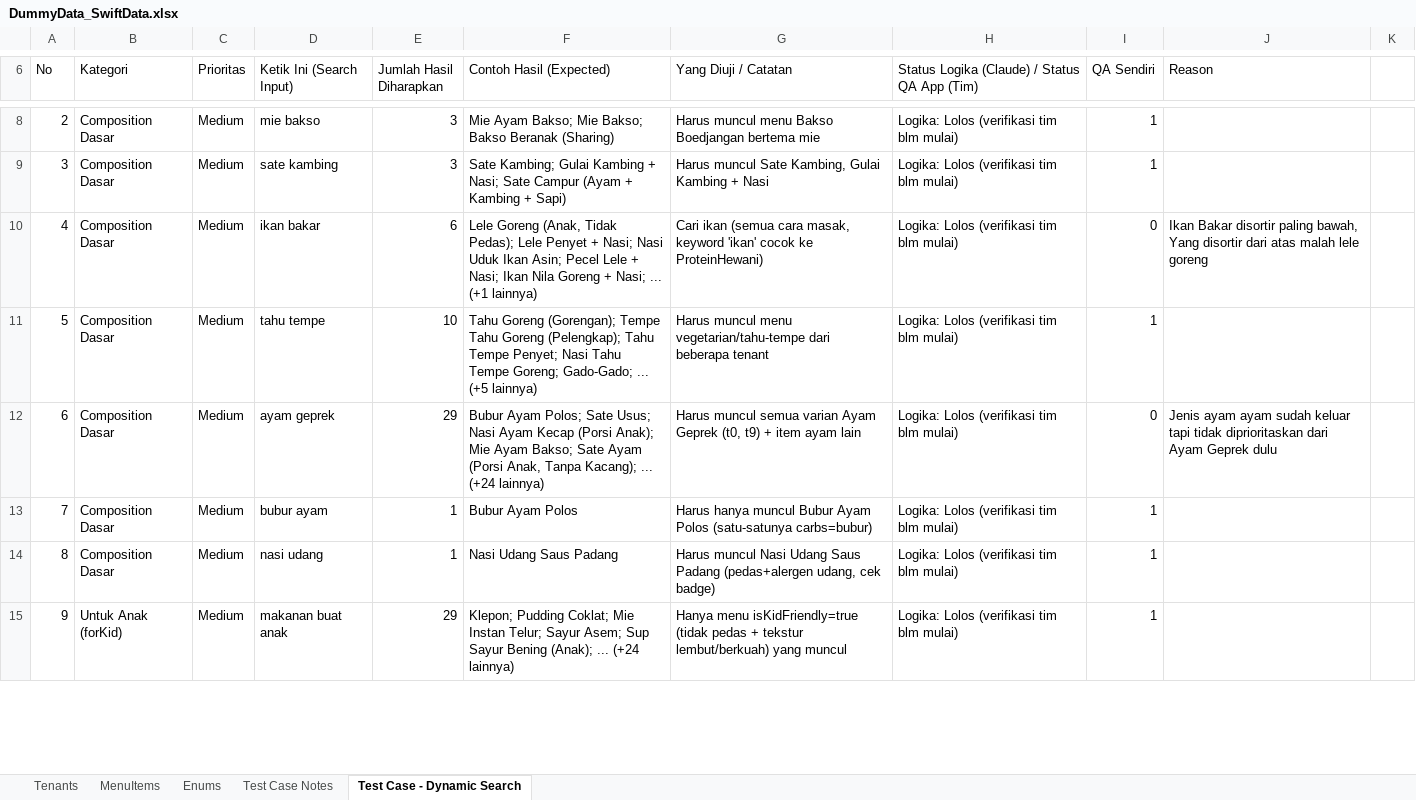
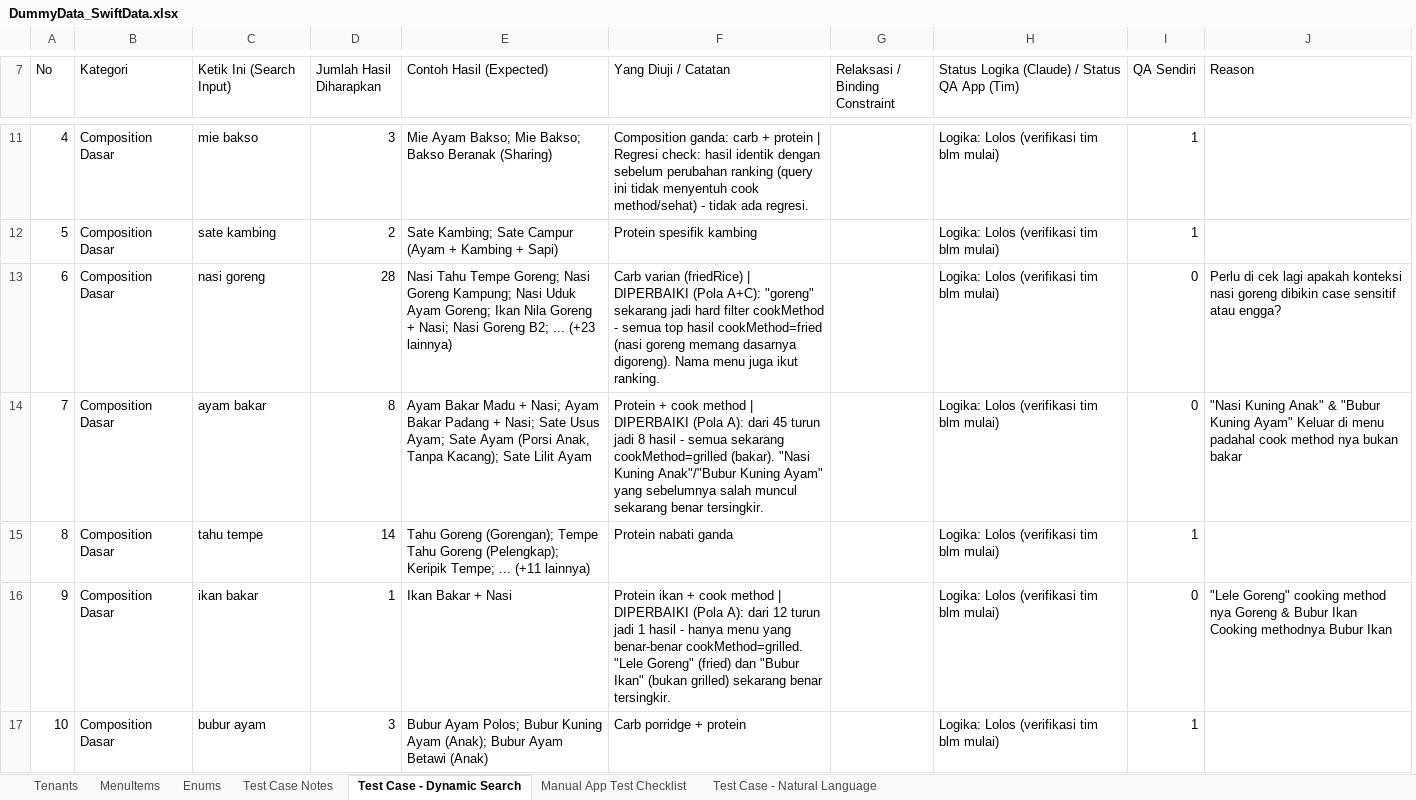
Before and after one commit to stepanusimnuel/Maem, an Excel workbook: DummyData_SwiftData.xlsx, sheet Test Case - Dynamic Search, drawn as a sheet; only a part is shown, gaps mark what is left out; values as stored, in another font and other column widths than the file's, no cell formats; removed rows and columns are numbered as before the commit, all else as after; the diff covers the shown part only; the diff names each change by its address in the sheet, - before the commit and + after, or states it on an @@ line.

Commit message:
(test) re-verify Dynamic Search test cases after ranking refinement
Re-ran rows #1, #4, #6, #7, #9, #12, #13, #36 through the updated
RecommendationEngine (cook-method hard filter, preferHealthy excludes
fried, name-relevance ranking). Confirms the cook-method fix for
"ayam bakar"/"ikan bakar"/"gak berminyak", and name relevance now
lifts "Nasi Ayam Kecap" for "nasi ayam". Flags a real remaining gap
on rows #12/#13: actual "Roti Bakar" menu items are tagged
cookMethod=.roasted, not .grilled, so "roti bakar"/"cumi bakar"
still fall through to relaxation instead of surfacing intended
dishes - a vocabulary gap, not fixed by this change.

```diff
--- a/DummyData_SwiftData.xlsx (sheet Test Case - Dynamic Search)
+++ b/DummyData_SwiftData.xlsx (sheet Test Case - Dynamic Search)
+sheet tab: Manual App Test Checklist
+sheet tab: Test Case - Natural Language
-column C (Prioritas), rows 8-11: all Medium; row 13: Medium
+column G (Relaksasi / Binding Constraint), empty
-column K, empty
@@ column A (No) renumbered between rows 2 and 52 @@
-F11 (Yang Diuji / Catatan): Harus muncul menu Bakso Boedjangan bertema mie
+F11 (Yang Diuji / Catatan): Composition ganda: carb + protein | Regresi check: hasil identik dengan sebelum perubahan ranking (query ini tidak menyentuh cook method/sehat) - tidak ada regresi.
-D12 (Jumlah Hasil Diharapkan): 3
+D12 (Jumlah Hasil Diharapkan): 2
-E12 (Contoh Hasil (Expected)): Sate Kambing; Gulai Kambing + Nasi; Sate Campur…
+E12 (Contoh Hasil (Expected)): Sate Kambing; Sate Campur…
-F12 (Yang Diuji / Catatan): Harus muncul Sate Kambing, Gulai Kambing + Nasi
+F12 (Yang Diuji / Catatan): Protein spesifik kambing
+row 13: 6 | Composition Dasar | nasi goreng | 28 | Nasi Tahu Tempe Goreng; Nasi Goreng Kampung; Nasi Uduk Ayam Goreng; Ikan Nila Goreng + Nasi; Nasi Goreng B2; ... (+23 lainnya) | Carb varian (friedRice) | DIPERBAIKI (Pola A+C): "goreng" sekarang jadi hard filter cookMethod - semua top hasil cookMethod=fried (nasi goreng memang dasarnya digoreng). Nama menu juga ikut ranking. |  | Logika: Lolos (verifikasi tim blm mulai) | 0 | Perlu di cek lagi apakah konteksi nasi goreng dibikin case sensitif atau engga?
-C14 (Ketik Ini (Search Input)): ikan bakar
+C14 (Ketik Ini (Search Input)): ayam bakar
-D14 (Jumlah Hasil Diharapkan): 6
+D14 (Jumlah Hasil Diharapkan): 8
-E14 (Contoh Hasil (Expected)): Lele Goreng (Anak, Tidak Pedas); Lele Penyet + Nasi; Nasi Uduk Ikan Asin; Pecel Lele + Nasi; Ikan Nila Goreng + Nasi; ... (+1 lainnya)
+E14 (Contoh Hasil (Expected)): Ayam Bakar Madu + Nasi; Ayam Bakar Padang + Nasi; Sate Usus Ayam; Sate Ayam (Porsi Anak, Tanpa Kacang); Sate Lilit Ayam
-F14 (Yang Diuji / Catatan): Cari ikan (semua cara masak, keyword 'ikan' cocok ke ProteinHewani)
+F14 (Yang Diuji / Catatan): Protein + cook method | DIPERBAIKI (Pola A): dari 45 turun jadi 8 hasil - semua sekarang cookMethod=grilled (bakar). "Nasi Kuning Anak"/"Bubur Kuning Ayam" yang sebelumnya salah muncul sekarang benar tersingkir.
-J14 (Reason): Ikan Bakar disortir paling bawah, Yang disortir dari atas malah lele goreng
+J14 (Reason): "Nasi Kuning Anak" & "Bubur Kuning Ayam" Keluar di menu padahal cook method nya bukan bakar
-D15 (Jumlah Hasil Diharapkan): 10
+D15 (Jumlah Hasil Diharapkan): 14
-E15 (Contoh Hasil (Expected)): …Goreng (Pelengkap); Tahu Tempe Penyet; Nasi Tahu Tempe Goreng; Gado-Gado; ... (+5 lainnya)
+E15 (Contoh Hasil (Expected)): …Goreng (Pelengkap); Keripik Tempe; ... (+11 lainnya)
-F15 (Yang Diuji / Catatan): Harus muncul menu vegetarian/tahu-tempe dari beberapa tenant
+F15 (Yang Diuji / Catatan): Protein nabati ganda
-row 12: 6 | Composition Dasar | Medium | ayam geprek | 29 | Bubur Ayam Polos; Sate Usus; Nasi Ayam Kecap (Porsi Anak); Mie Ayam Bakso; Sate Ayam (Porsi Anak, Tanpa Kacang); ... (+24 lainnya) | Harus muncul semua varian Ayam Geprek (t0, t9) + item ayam lain | Logika: Lolos (verifikasi tim blm mulai) | 0 | Jenis ayam ayam sudah keluar tapi tidak diprioritaskan dari Ayam Geprek dulu
+row 16: 9 | Composition Dasar | ikan bakar | 1 | Ikan Bakar + Nasi | Protein ikan + cook method | DIPERBAIKI (Pola A): dari 12 turun jadi 1 hasil - hanya menu yang benar-benar cookMethod=grilled. "Lele Goreng" (fried) dan "Bubur Ikan" (bukan grilled) sekarang benar tersingkir. |  | Logika: Lolos (verifikasi tim blm mulai) | 0 | "Lele Goreng" cooking method nya Goreng & Bubur Ikan Cooking methodnya Bubur Ikan
-D17 (Jumlah Hasil Diharapkan): 1
+D17 (Jumlah Hasil Diharapkan): 3
-E17 (Contoh Hasil (Expected)): Bubur Ayam Polos
+E17 (Contoh Hasil (Expected)): Bubur Ayam Polos; Bubur Kuning Ayam (Anak); Bubur Ayam Betawi (Anak)
-F17 (Yang Diuji / Catatan): Harus hanya muncul Bubur Ayam Polos (satu-satunya carbs=bubur)
+F17 (Yang Diuji / Catatan): Carb porridge + protein
-row 14: 8 | Composition Dasar | Medium | nasi udang | 1 | Nasi Udang Saus Padang | Harus muncul Nasi Udang Saus Padang (pedas+alergen udang, cek badge) | Logika: Lolos (verifikasi tim blm mulai) | 1
-row 15: 9 | Untuk Anak (forKid) | Medium | makanan buat anak | 29 | Klepon; Pudding Coklat; Mie Instan Telur; Sayur Asem; Sup Sayur Bening (Anak); ... (+24 lainnya) | Hanya menu isKidFriendly=true (tidak pedas + tekstur lembut/berkuah) yang muncul | Logika: Lolos (verifikasi tim blm mulai) | 1
```
Also changed, not shown: 33 added rows, 35 removed rows, 31 edited cells and merged cells elsewhere in this sheet, sheet MenuItems, cell formats.
